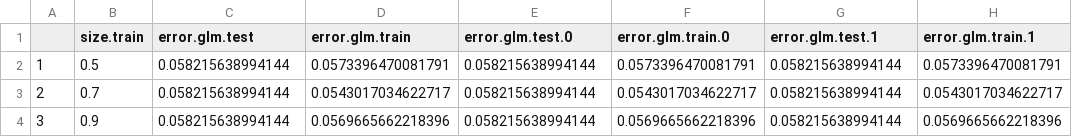
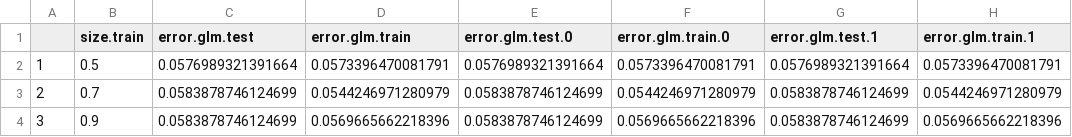
Before and after one commit to SoothingDuck/AllStateKaggle, a CSV file: DATA/OUTPUT/result_model_glm_cluster_1_E.csv, drawn as a sheet.

Commit message:
new results

```diff
--- a/DATA/OUTPUT/result_model_glm_cluster_1_E.csv
+++ b/DATA/OUTPUT/result_model_glm_cluster_1_E.csv
@@ -1,4 +1,4 @@
 "","size.train","error.glm.test","error.glm.train","error.glm.test.0","error.glm.train.0","error.glm.test.1","error.glm.train.1"
-"1",0.5,0.058215638994144,0.0573396470081791,0.058215638994144,0.0573396470081791,0.058215638994144,0.0573396470081791
-"2",0.7,0.058215638994144,0.0543017034622717,0.058215638994144,0.0543017034622717,0.058215638994144,0.0543017034622717
-"3",0.9,0.058215638994144,0.0569665662218396,0.058215638994144,0.0569665662218396,0.058215638994144,0.0569665662218396
+"1",0.5,0.0576989321391664,0.0573396470081791,0.0576989321391664,0.0573396470081791,0.0576989321391664,0.0573396470081791
+"2",0.7,0.0583878746124699,0.0544246971280979,0.0583878746124699,0.0544246971280979,0.0583878746124699,0.0544246971280979
+"3",0.9,0.0583878746124699,0.0569665662218396,0.0583878746124699,0.0569665662218396,0.0583878746124699,0.0569665662218396
```
Also changed, not shown: DATA/OUTPUT/result_model_glm_cluster_1_D.csv, DATA/OUTPUT/result_model_glm_cluster_1_F.csv, 24 other files.
